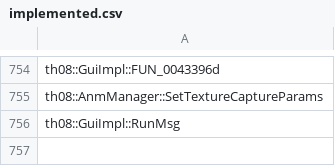
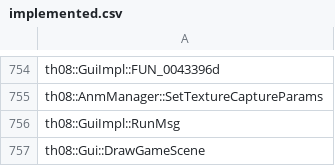
Before and after one commit to N0zoM1z0/th08, a CSV file: config/implemented.csv, drawn as a sheet; only a part is shown, gaps mark what is left out.

```diff
--- a/config/implemented.csv
+++ b/config/implemented.csv
@@ -756 +756,2 @@ th08::AnmManager::SetTextureCaptureParams
 th08::GuiImpl::RunMsg
+th08::Gui::DrawGameScene
```
Also changed, not shown: config/matches.csv, 7 other files.
